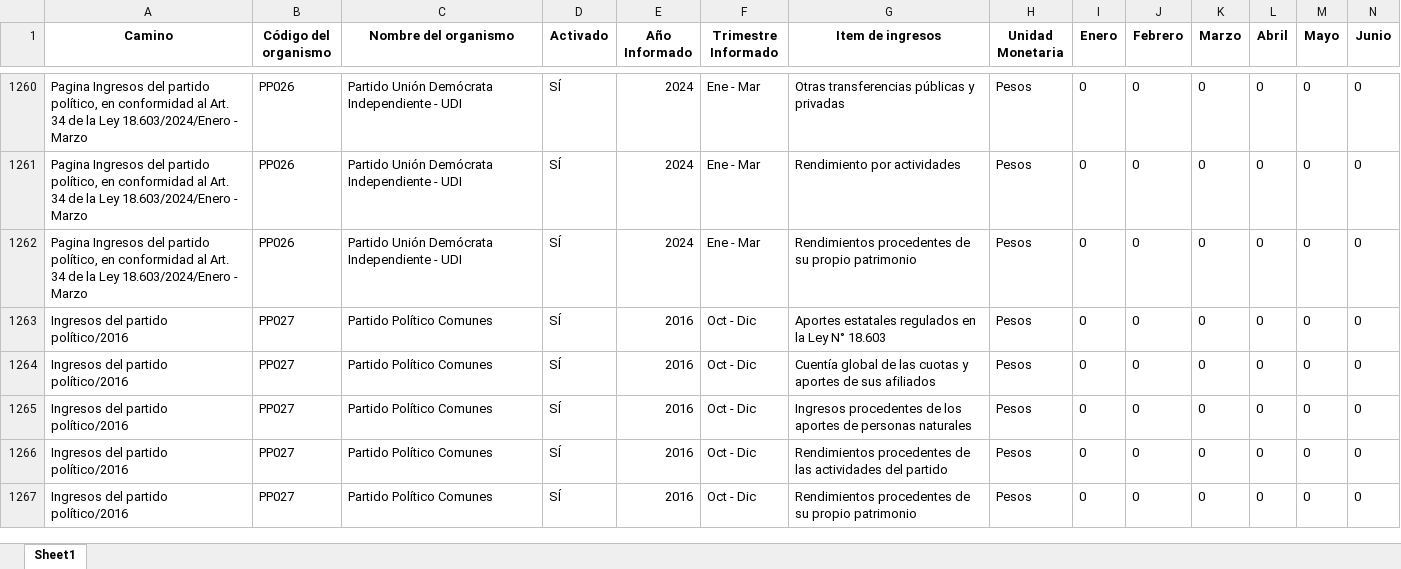
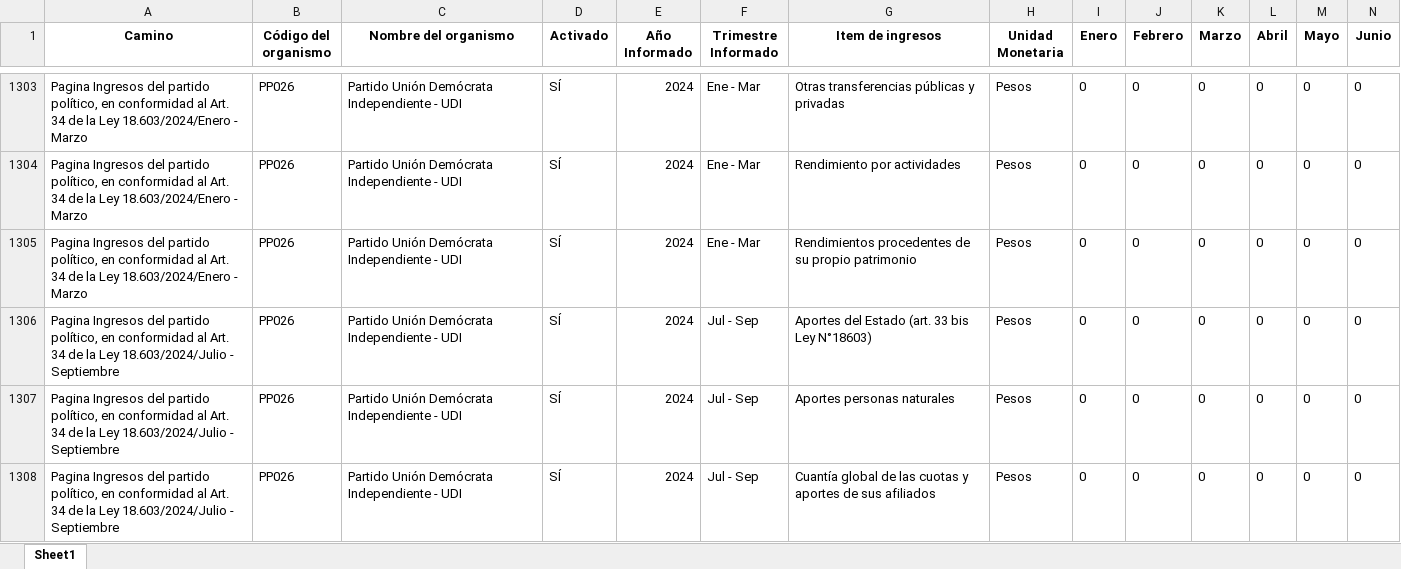
Before and after one commit to Sud-Austral/Transparencia_Activa, an Excel workbook: TA/PP0009.xlsx, sheet Sheet1, drawn as a sheet; only a part is shown, gaps mark what is left out; the shorter side is filled out with more unchanged rows; values as stored, in another font and other column widths than the file's, no borders; rows hold the shown columns only; the diff covers the shown part only; the diff names each change by its address in the sheet, - before the commit and + after, or states it on an @@ line.

```diff
--- a/TA/PP0009.xlsx (sheet Sheet1)
+++ b/TA/PP0009.xlsx (sheet Sheet1)
+row 1306: Pagina Ingresos del partido político, en conformidad al Art. 34 de la Ley 18.603/2024/Julio - Septiembre | PP026 | Partido Unión Demócrata Independiente - UDI | SÍ | 2024 | Jul - Sep | Aportes del Estado (art. 33 bis Ley N°18603) | Pesos | 0 | 0 | 0 | 0 | 0 | 0
+row 1307: Pagina Ingresos del partido político, en conformidad al Art. 34 de la Ley 18.603/2024/Julio - Septiembre | PP026 | Partido Unión Demócrata Independiente - UDI | SÍ | 2024 | Jul - Sep | Aportes personas naturales | Pesos | 0 | 0 | 0 | 0 | 0 | 0
+row 1308: Pagina Ingresos del partido político, en conformidad al Art. 34 de la Ley 18.603/2024/Julio - Septiembre | PP026 | Partido Unión Demócrata Independiente - UDI | SÍ | 2024 | Jul - Sep | Cuantía global de las cuotas y aportes de sus afiliados | Pesos | 0 | 0 | 0 | 0 | 0 | 0
```
Also changed, not shown: 51 added rows and 67 moved rows elsewhere in this sheet, TA/ConsejoTransparencia_notificaciones.xlsx, TA/Organismos_360.xlsx, 6 other files.
